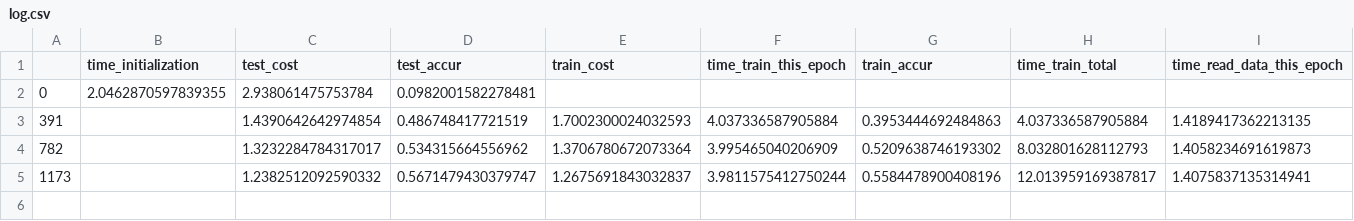
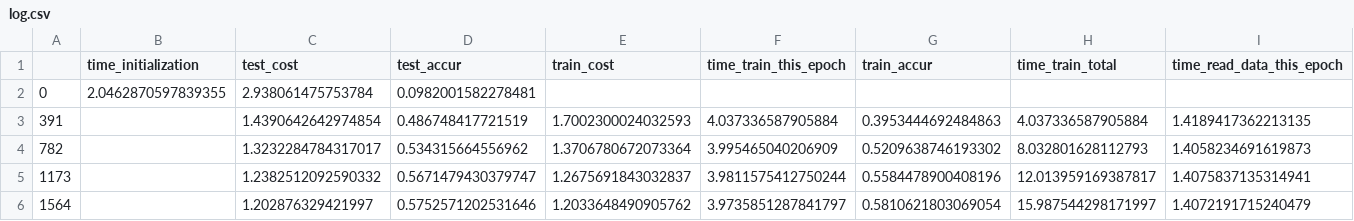
Before and after one commit to lukemetz/cifar10_sync, a CSV file: updates/job9/log.csv, drawn as a sheet; only a part is shown; rows hold the shown columns only; the diff names each change by its address in the sheet, - before the commit and + after, or states it on an @@ line.

```diff
--- a/updates/job9/log.csv
+++ b/updates/job9/log.csv
+row 6: 1564 |  | 1.202876329421997 | 0.5752571202531646 | 1.2033648490905762 | 3.9735851287841797 | 0.5810621803069054 | 15.987544298171997 | 1.4072191715240479
```
